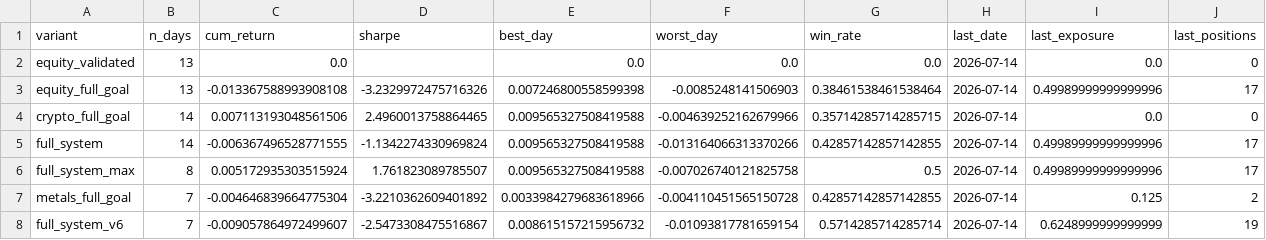
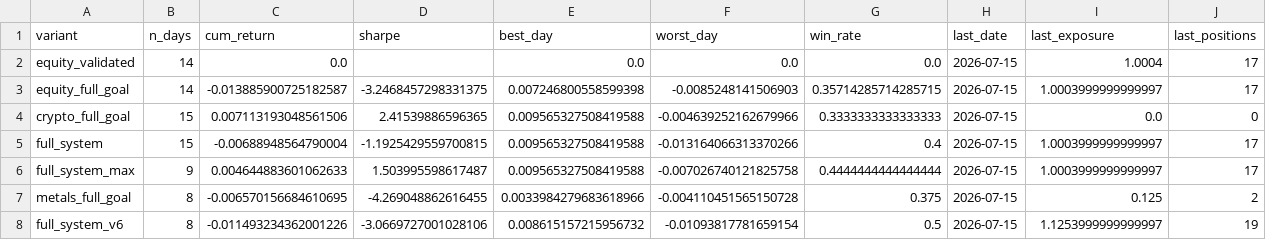
Before and after one commit to dballage777/dballage, a CSV file: paper/reports/standings.csv, drawn as a sheet.

```diff
--- a/paper/reports/standings.csv
+++ b/paper/reports/standings.csv
@@ -1,8 +1,8 @@
 variant,n_days,cum_return,sharpe,best_day,worst_day,win_rate,last_date,last_exposure,last_positions
-equity_validated,13,0.0,,0.0,0.0,0.0,2026-07-14,0.0,0
-equity_full_goal,13,-0.013367588993908108,-3.2329972475716326,0.007246800558599398,-0.0085248141506903,0.38461538461538464,2026-07-14,0.49989999999999996,17
-crypto_full_goal,14,0.007113193048561506,2.4960013758864465,0.009565327508419588,-0.004639252162679966,0.35714285714285715,2026-07-14,0.0,0
-full_system,14,-0.006367496528771555,-1.1342274330969824,0.009565327508419588,-0.013164066313370266,0.42857142857142855,2026-07-14,0.49989999999999996,17
-full_system_max,8,0.005172935303515924,1.761823089785507,0.009565327508419588,-0.007026740121825758,0.5,2026-07-14,0.49989999999999996,17
-metals_full_goal,7,-0.004646839664775304,-3.2210362609401892,0.0033984279683618966,-0.004110451565150728,0.42857142857142855,2026-07-14,0.125,2
-full_system_v6,7,-0.009057864972499607,-2.5473308475516867,0.008615157215956732,-0.01093817781659154,0.5714285714285714,2026-07-14,0.6248999999999999,19
+equity_validated,14,0.0,,0.0,0.0,0.0,2026-07-15,1.0004,17
+equity_full_goal,14,-0.013885900725182587,-3.2468457298331375,0.007246800558599398,-0.0085248141506903,0.35714285714285715,2026-07-15,1.0003999999999997,17
+crypto_full_goal,15,0.007113193048561506,2.41539886596365,0.009565327508419588,-0.004639252162679966,0.3333333333333333,2026-07-15,0.0,0
+full_system,15,-0.00688948564790004,-1.1925429559700815,0.009565327508419588,-0.013164066313370266,0.4,2026-07-15,1.0003999999999997,17
+full_system_max,9,0.004644883601062633,1.503995598617487,0.009565327508419588,-0.007026740121825758,0.4444444444444444,2026-07-15,1.0003999999999997,17
+metals_full_goal,8,-0.006570156684610695,-4.269048862616455,0.0033984279683618966,-0.004110451565150728,0.375,2026-07-15,0.125,2
+full_system_v6,8,-0.011493234362001226,-3.0669727001028106,0.008615157215956732,-0.01093817781659154,0.5,2026-07-15,1.1253999999999997,19
```
Also changed, not shown: paper/reports/daily_returns.csv, 4 other files.
